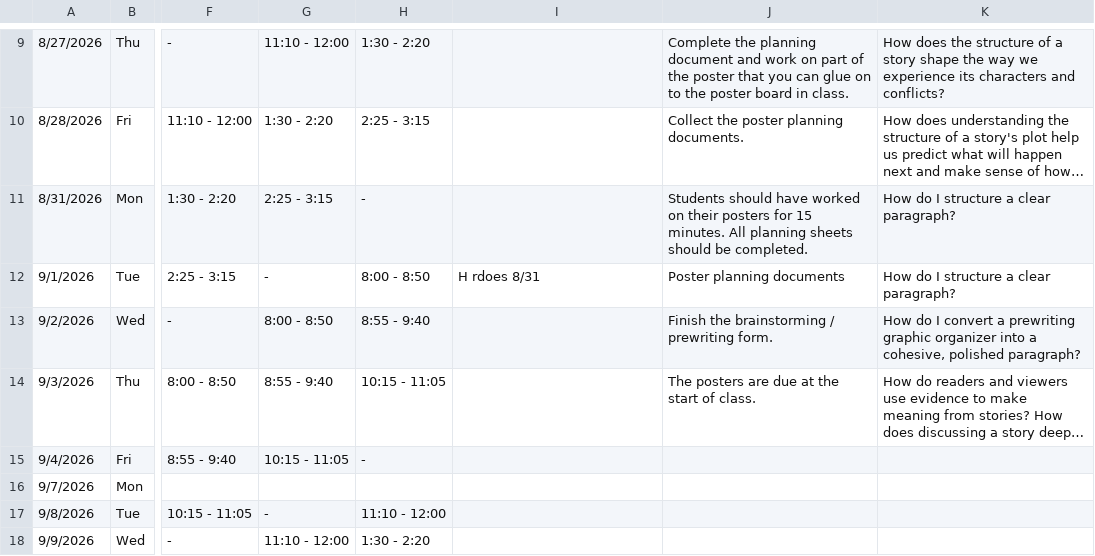
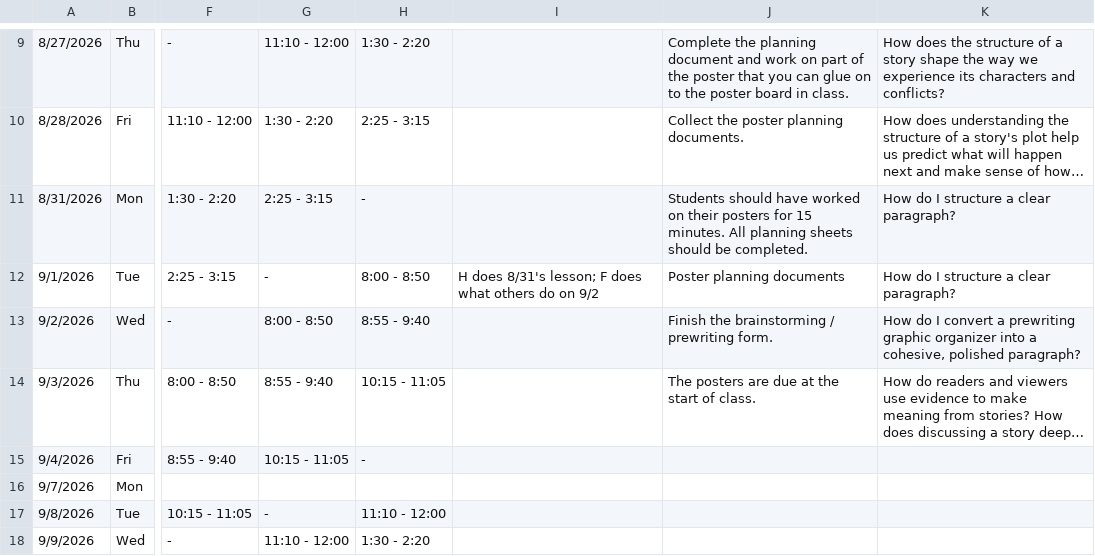
Before and after one commit to kimberlyjmartin/2026_Lesson_Planner_Calendar, a CSV file: daily_planner.csv, drawn as a sheet; only a part is shown, gaps mark what is left out; long unchanged cells end in …; the diff names each change by its address in the sheet, - before the commit and + after, or states it on an @@ line.

Commit message:
Auto-sync Daily Planner — 2026-08-31T02:59:05.892Z

```diff
--- a/daily_planner.csv
+++ b/daily_planner.csv
-I12: H rdoes 8/31
+I12: H does 8/31's lesson; F does what others do on 9/2
```
